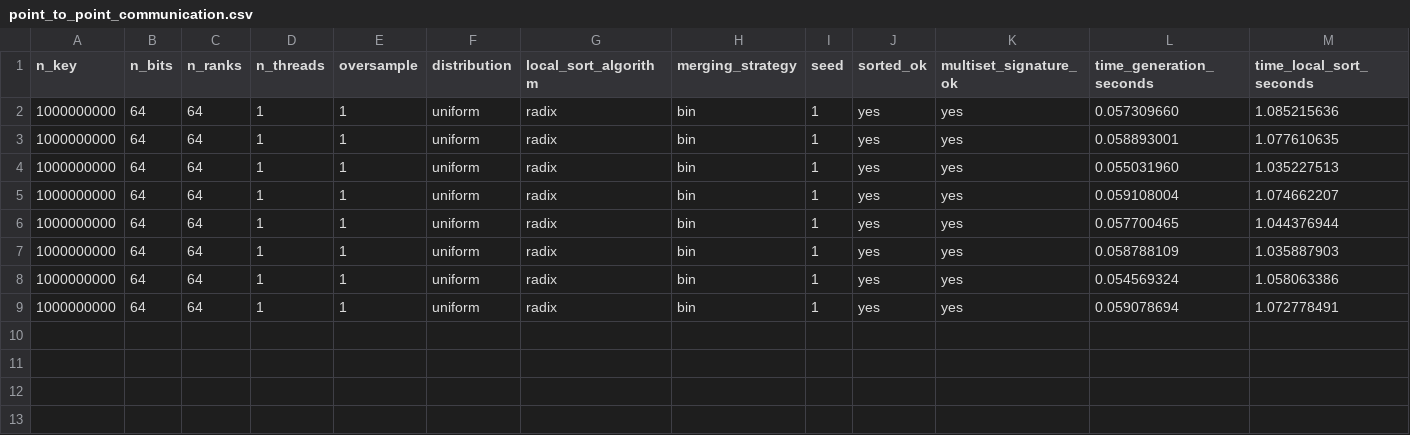
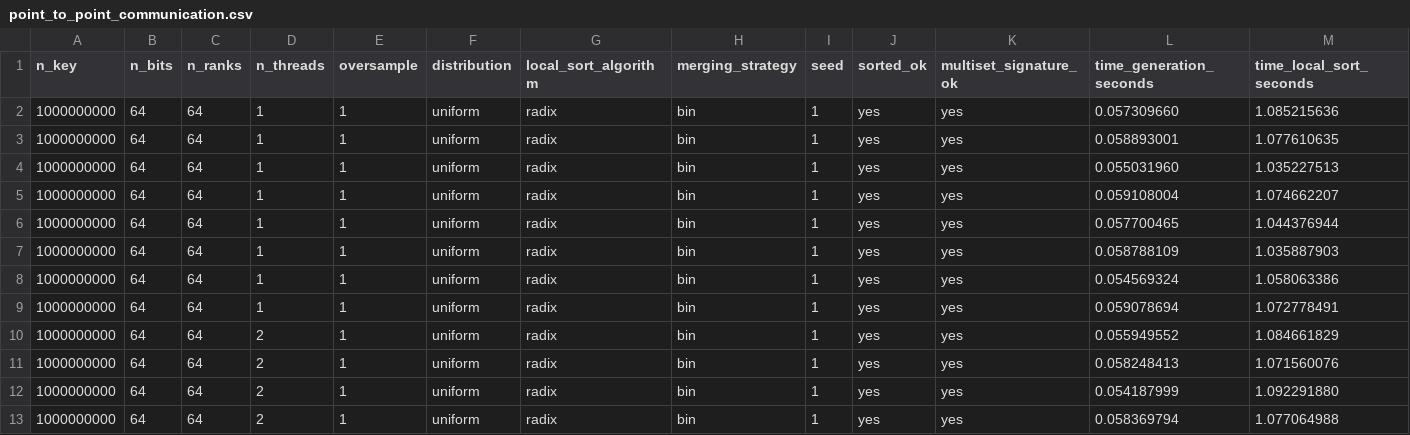
Before and after one commit to frekkoz3/Parallel-Sample-Sort, a CSV file: Parallel/results/point_to_point_communication.csv, drawn as a sheet; only a part is shown; rows hold the shown columns only; the diff names each change by its address in the sheet, - before the commit and + after, or states it on an @@ line.

Commit message:
rerunning ptp experiment

```diff
--- a/Parallel/results/point_to_point_communication.csv
+++ b/Parallel/results/point_to_point_communication.csv
+row 10: 1000000000 | 64 | 64 | 2 | 1 | uniform | radix | bin | 1 | yes | yes | 0.055949552 | 1.084661829
+row 11: 1000000000 | 64 | 64 | 2 | 1 | uniform | radix | bin | 1 | yes | yes | 0.058248413 | 1.071560076
+row 12: 1000000000 | 64 | 64 | 2 | 1 | uniform | radix | bin | 1 | yes | yes | 0.054187999 | 1.092291880
+row 13: 1000000000 | 64 | 64 | 2 | 1 | uniform | radix | bin | 1 | yes | yes | 0.058369794 | 1.077064988
```
